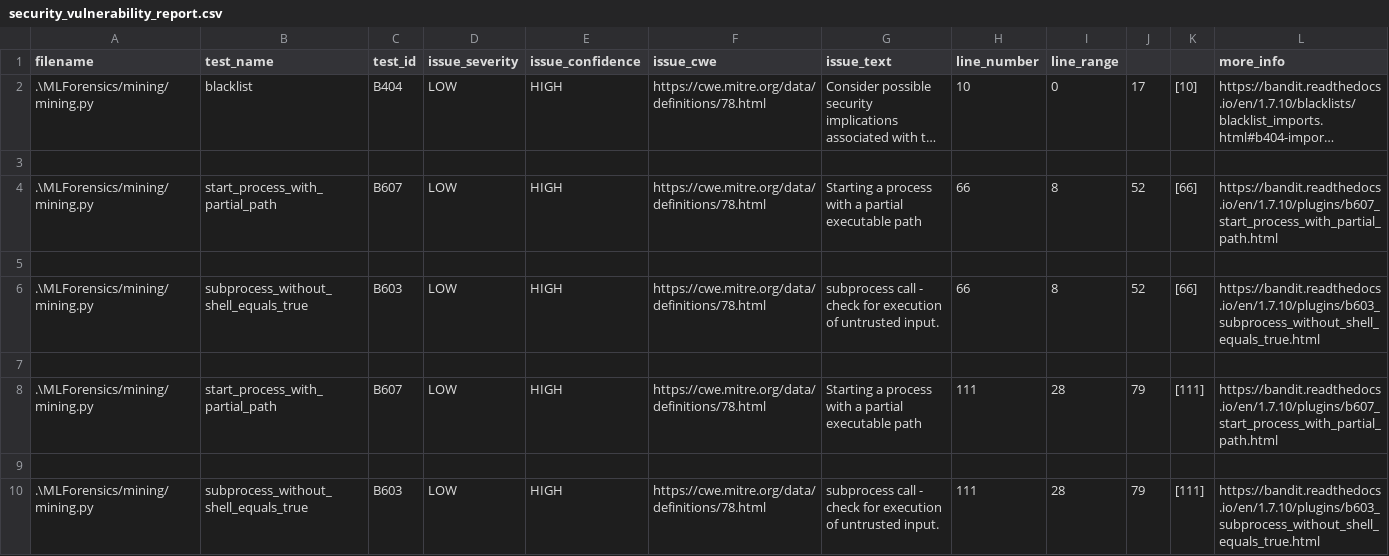
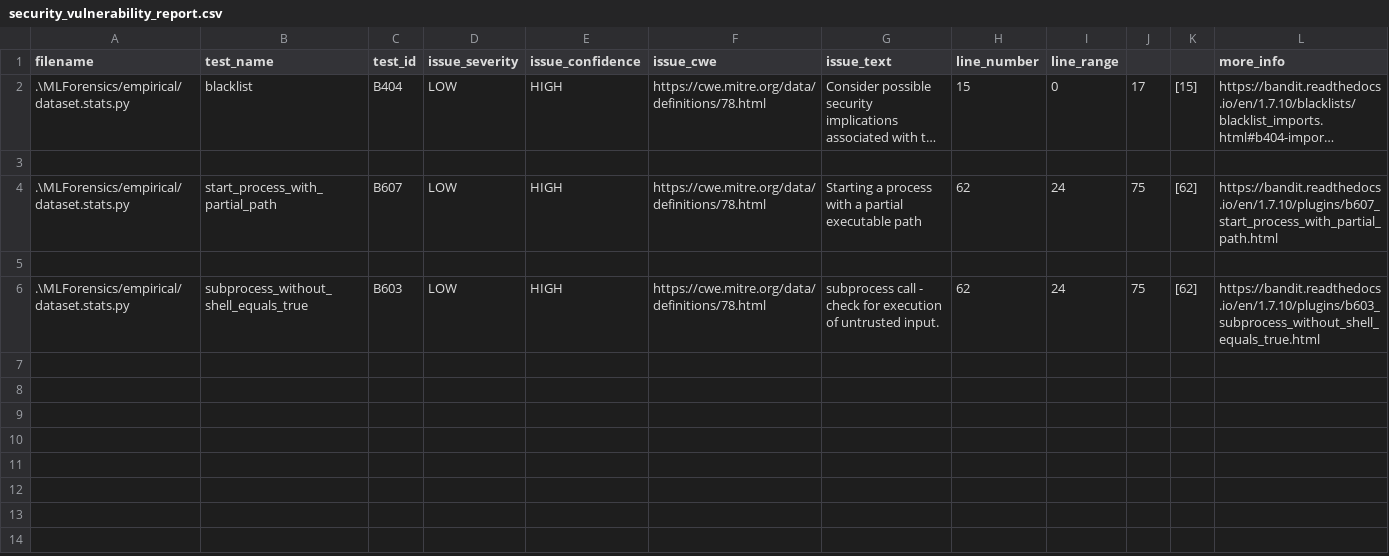
Before and after one commit to sigelski/BENASHT-FALL2024-SQA, a CSV file: security_vulnerability_report.csv, drawn as a sheet; long unchanged cells end in …; the diff names each change by its address in the sheet, - before the commit and + after, or states it on an @@ line.

```diff
--- a/security_vulnerability_report.csv
+++ b/security_vulnerability_report.csv
-A2 (filename): .\MLForensics/mining/mining.py
+A2 (filename): .\MLForensics/empirical/dataset.stats.py
-H2 (line_number): 10
+H2 (line_number): 15
-K2: [10]
+K2: [15]
-A4 (filename): .\MLForensics/mining/mining.py
+A4 (filename): .\MLForensics/empirical/dataset.stats.py
-H4 (line_number): 66
+H4 (line_number): 62
-I4 (line_range): 8
+I4 (line_range): 24
-J4: 52
+J4: 75
-K4: [66]
+K4: [62]
-A6 (filename): .\MLForensics/mining/mining.py
+A6 (filename): .\MLForensics/empirical/dataset.stats.py
-H6 (line_number): 66
+H6 (line_number): 62
-I6 (line_range): 8
+I6 (line_range): 24
-J6: 52
+J6: 75
-K6: [66]
+K6: [62]
-row 7: (empty)
-row 8: .\MLForensics/mining/mining.py | start_process_with_partial_path | B607 | LOW | HIGH | https://cwe.mitre.org/data/definitions/78.html | Starting a process with a partial executable path | 111 | 28 | 79 | [111] | https://bandit.readthedocs.io/en/1.7.10/plugins/b607_start_process_with_partial_path.html
-row 9: (empty)
-row 10: .\MLForensics/mining/mining.py | subprocess_without_shell_equals_true | B603 | LOW | HIGH | https://cwe.mitre.org/data/definitions/78.html | subprocess call - check for execution of untrusted input. | 111 | 28 | 79 | [111] | https://bandit.readthedocs.io/en/1.7.10/plugins/b603_subprocess_without_shell_equals_true.html
```
Also changed, not shown: 2 other files.
